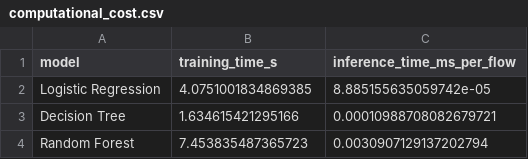
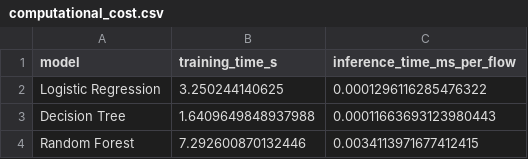
Before and after one commit to clara99gf/sdn-cybersecurity-ml, a CSV file: results/tables/computational_cost.csv, drawn as a sheet.

```diff
--- a/results/tables/computational_cost.csv
+++ b/results/tables/computational_cost.csv
@@ -1,4 +1,4 @@
 model,training_time_s,inference_time_ms_per_flow
-Logistic Regression,4.0751001834869385,8.885155635059742e-05
-Decision Tree,1.634615421295166,0.00010988708082679721
-Random Forest,7.453835487365723,0.0030907129137202794
+Logistic Regression,3.250244140625,0.0001296116285476322
+Decision Tree,1.6409649848937988,0.00011663693123980443
+Random Forest,7.292600870132446,0.0034113971677412415
```
Also changed, not shown: results/tables/dataset_summary.csv, results/tables/defense_battery_runs.csv, 41 other files.
